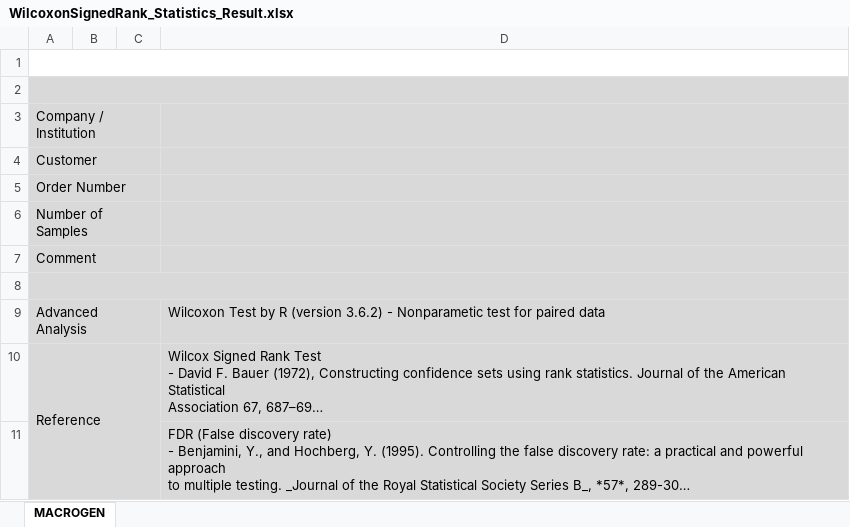
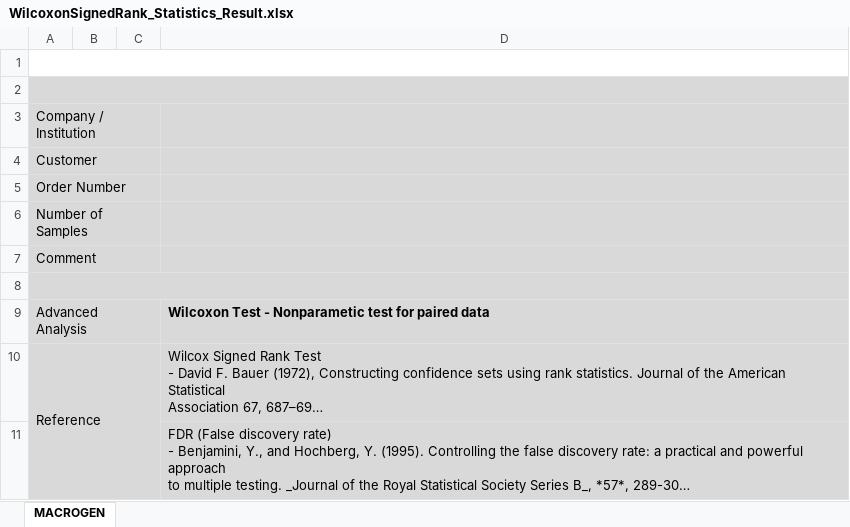
Before and after one commit to leejangheon/Statistics, an Excel workbook: src/ZZ_Report/template/WilcoxonSignedRank_Statistics_Result.xlsx, sheet MACROGEN, drawn as a sheet; long unchanged cells end in …; values as stored, in another font and other column widths than the file's, no borders; charts and pictures not drawn; the diff names each change by its address in the sheet, - before the commit and + after, or states it on an @@ line.

```diff
--- a/src/ZZ_Report/template/WilcoxonSignedRank_Statistics_Result.xlsx (sheet MACROGEN)
+++ b/src/ZZ_Report/template/WilcoxonSignedRank_Statistics_Result.xlsx (sheet MACROGEN)
-D9: Wilcoxon Test by R (version 3.6.2) - Nonparametic…
+D9: Wilcoxon Test - Nonparametic…
-D9 bold: off
+D9 bold: on
```
Also changed, not shown: src/ZZ_Report/template/Kruskal_Statistics_Result.xlsx, src/ZZ_Report/template/WilcoxonRankSum_Statistics_Result.xlsx, 20 other files.
